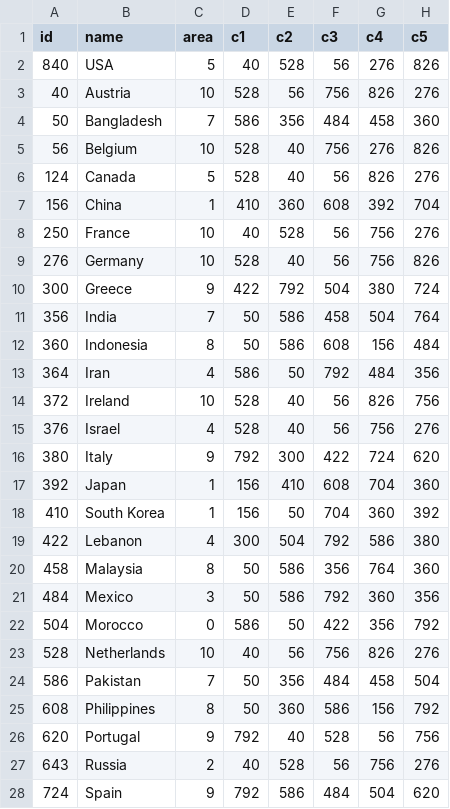
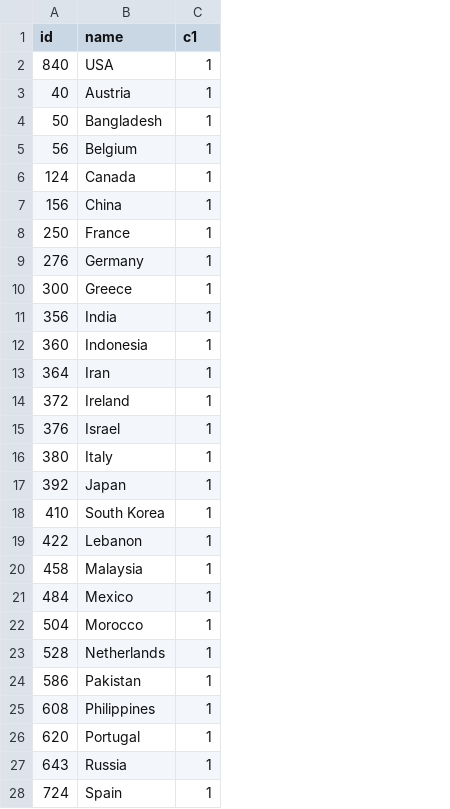
Before and after one commit to moserMatjaz/recipes_visalisation, a CSV file: D3/country_data4.csv, drawn as a sheet; only a part is shown; removed rows and columns are numbered as before the commit, all else as after; the diff covers the shown part only; the diff names each change by its address in the sheet, - before the commit and + after, or states it on an @@ line.

Commit message:
Minor updates
Updated country data and README

```diff
--- a/D3/country_data4.csv
+++ b/D3/country_data4.csv
-column C (area), rows 2-28: 5 | 10 | 7 | 10 | 5 | 1 | 10 | 10 | 9 | 7 | 8 | 4 | 10 | 4 | 9 | 1 | 1 | 4 | 8 | 3 | 0 | 10 | 7 | 8 | 9 | 2 | 9
-column E (c2), rows 2-28: 528 | 56 | 356 | 40 | 40 | 360 | 528 | 40 | 792 | 586 | 586 | 50 | 40 | 40 | 300 | 410 | 50 | 504 | 586 | 586 | 50 | 56 | 356 | 360 | 40 | 528 | 586
-column F (c3), rows 2-28: 56 | 756 | 484 | 756 | 56 | 608 | 56 | 56 | 504 | 458 | 608 | 792 | 56 | 56 | 422 | 608 | 704 | 792 | 356 | 792 | 422 | 756 | 484 | 586 | 528 | 56 | 484
-column G (c4), rows 2-28: 276 | 826 | 458 | 276 | 826 | 392 | 756 | 756 | 380 | 504 | 156 | 484 | 826 | 756 | 724 | 704 | 360 | 586 | 764 | 360 | 356 | 826 | 458 | 156 | 56 | 756 | 504
-column H (c5), rows 2-28: 826 | 276 | 360 | 826 | 276 | 704 | 276 | 826 | 724 | 764 | 484 | 356 | 756 | 276 | 620 | 360 | 392 | 380 | 360 | 356 | 792 | 276 | 504 | 792 | 756 | 276 | 620
-C2 (c1): 40
+C2 (c1): 1
-C3 (c1): 528
+C3 (c1): 1
-C4 (c1): 586
+C4 (c1): 1
-C5:C6 (c1): 528
+C5:C6 (c1): 1
-C7 (c1): 410
+C7 (c1): 1
-C8 (c1): 40
+C8 (c1): 1
-C9 (c1): 528
+C9 (c1): 1
-C10 (c1): 422
+C10 (c1): 1
-C11:C12 (c1): 50
+C11:C12 (c1): 1
-C13 (c1): 586
+C13 (c1): 1
-C14:C15 (c1): 528
+C14:C15 (c1): 1
-C16 (c1): 792
+C16 (c1): 1
-C17:C18 (c1): 156
+C17:C18 (c1): 1
-C19 (c1): 300
+C19 (c1): 1
-C20:C21 (c1): 50
+C20:C21 (c1): 1
-C22 (c1): 586
+C22 (c1): 1
-C23 (c1): 40
+C23 (c1): 1
-C24:C25 (c1): 50
+C24:C25 (c1): 1
-C26 (c1): 792
+C26 (c1): 1
-C27 (c1): 40
+C27 (c1): 1
-C28 (c1): 792
+C28 (c1): 1
```
Also changed, not shown: 5 edited cells elsewhere in this file, Webpage/country_data4.csv, 1 other file.
